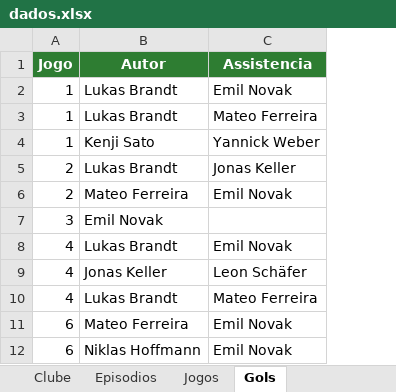
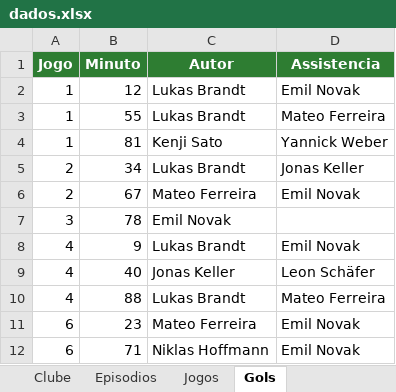
Before and after one commit to gabbiDOM/historias-em-campo, an Excel workbook: dados/dados.xlsx, sheet Gols, drawn as a sheet; only a part is shown; values as stored, in another font and other column widths than the file's, no borders; the diff names each change by its address in the sheet, - before the commit and + after, or states it on an @@ line.

Commit message:
Adiciona minuto dos gols na planilha e no site

```diff
--- a/dados/dados.xlsx (sheet Gols)
+++ b/dados/dados.xlsx (sheet Gols)
+column B (Minuto), rows 2-12: 12 | 55 | 81 | 34 | 67 | 78 | 9 | 40 | 88 | 23 | 71
```
Also changed, not shown: sheet LEIA-ME, 2 other files.
